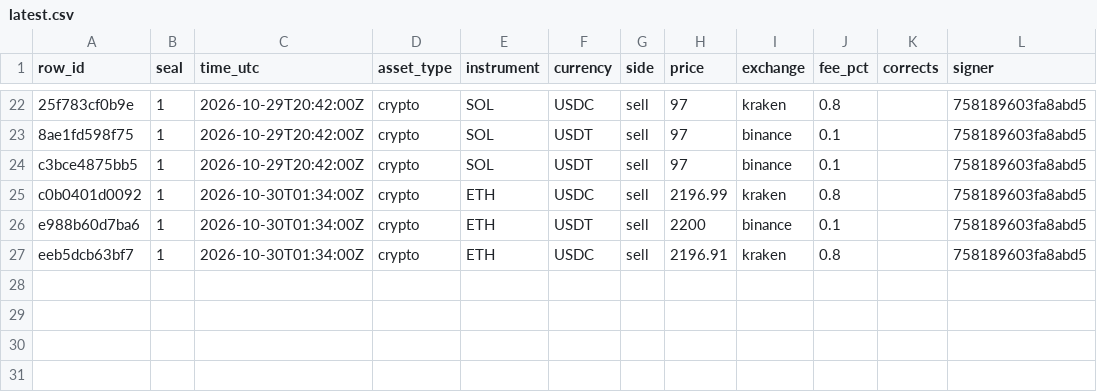
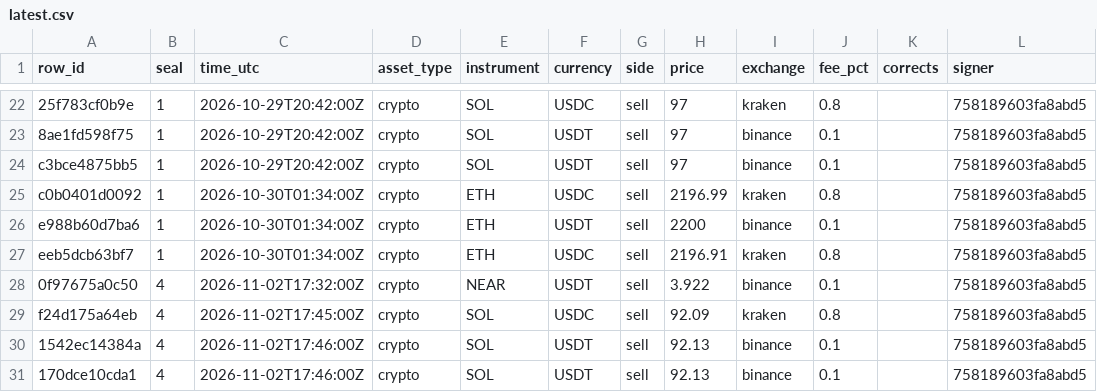
Before and after one commit to Botsfolio/trading-records, a CSV file: real-money/latest.csv, drawn as a sheet; only a part is shown, gaps mark what is left out; the diff names each change by its address in the sheet, - before the commit and + after, or states it on an @@ line.

```diff
--- a/real-money/latest.csv
+++ b/real-money/latest.csv
+row 28: 0f97675a0c50 | 4 | 2026-11-02T17:32:00Z | crypto | NEAR | USDT | sell | 3.922 | binance | 0.1 |  | 758189603fa8abd5
+row 29: f24d175a64eb | 4 | 2026-11-02T17:45:00Z | crypto | SOL | USDC | sell | 92.09 | kraken | 0.8 |  | 758189603fa8abd5
+row 30: 1542ec14384a | 4 | 2026-11-02T17:46:00Z | crypto | SOL | USDT | sell | 92.13 | binance | 0.1 |  | 758189603fa8abd5
+row 31: 170dce10cda1 | 4 | 2026-11-02T17:46:00Z | crypto | SOL | USDT | sell | 92.13 | binance | 0.1 |  | 758189603fa8abd5
```
Also changed, not shown: paper/latest.csv, 8 other files.
